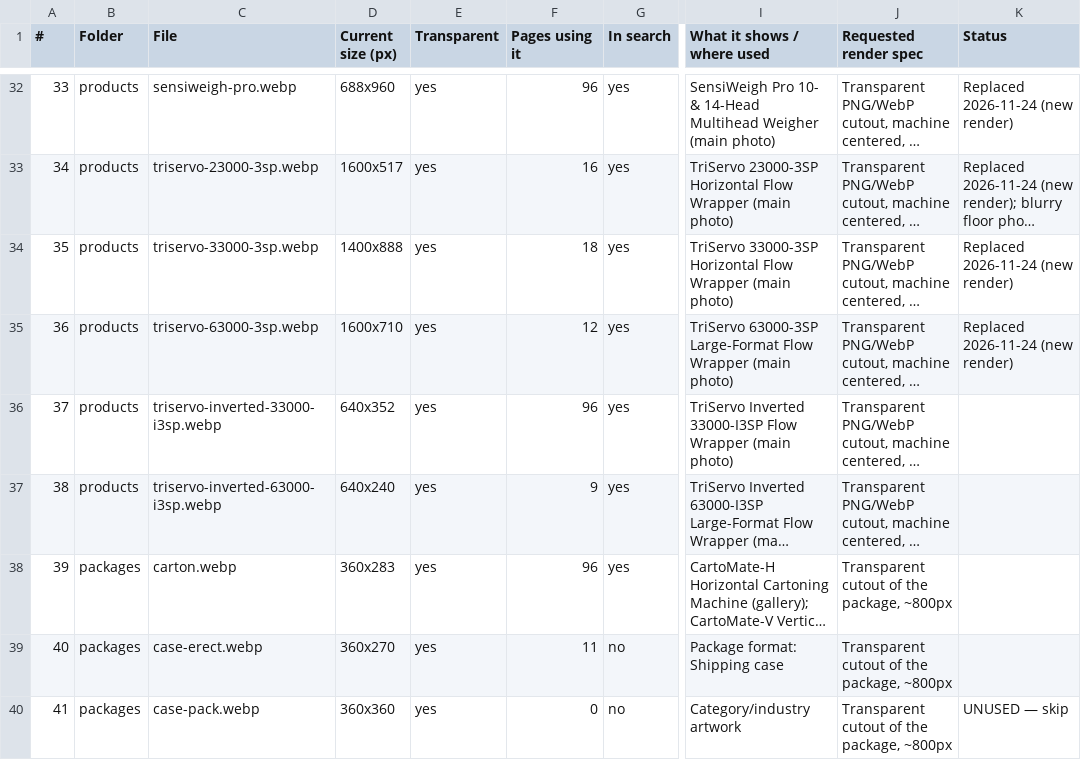
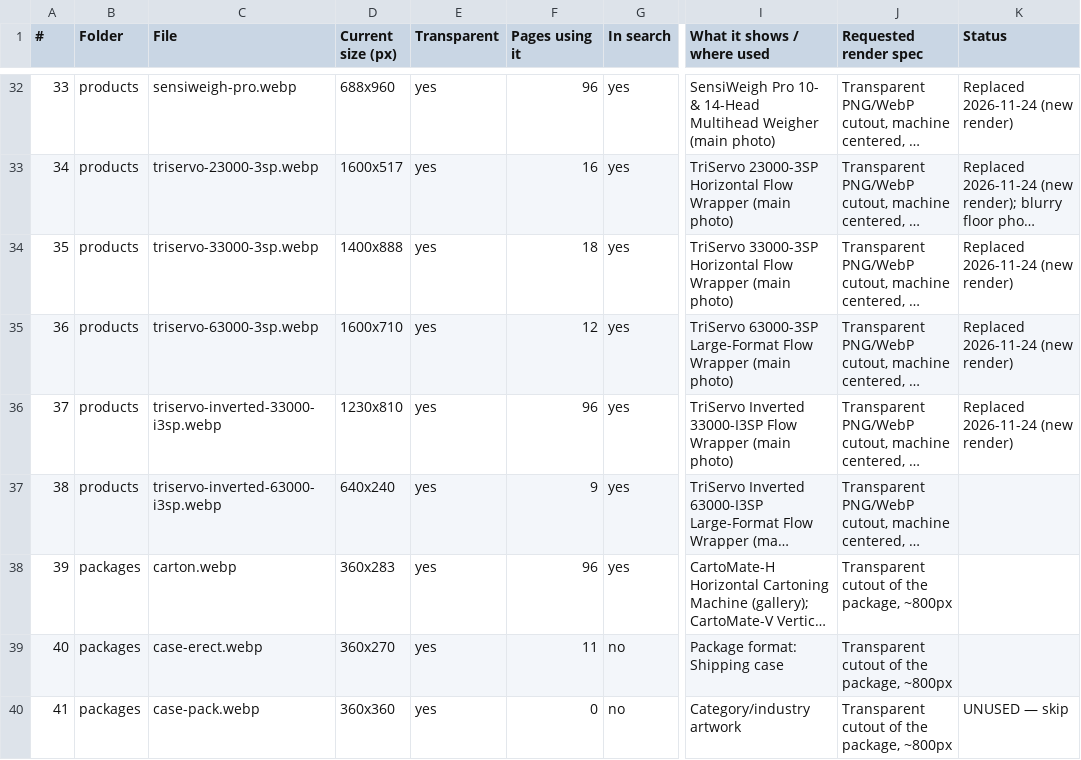
Before and after one commit to BHALEYART/wrapsense, a CSV file: docs/image-manifest.csv, drawn as a sheet; only a part is shown, gaps mark what is left out; long unchanged cells end in …; the diff names each change by its address in the sheet, - before the commit and + after, or states it on an @@ line.

```diff
--- a/docs/image-manifest.csv
+++ b/docs/image-manifest.csv
-D36 (Current size (px)): 640x352
+D36 (Current size (px)): 1230x810
-K36 (Status): (empty)
+K36 (Status): Replaced 2026-11-24 (new render)
```
Also changed, not shown: 4 other files.
